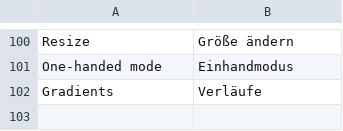
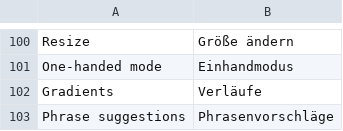
Before and after one commit to M0npet/Tastra, a TSV file: data/i18n/de.tsv, drawn as a sheet; only a part is shown, gaps mark what is left out; the diff names each change by its address in the sheet, - before the commit and + after, or states it on an @@ line.

```diff
--- a/data/i18n/de.tsv
+++ b/data/i18n/de.tsv
+row 103: Phrase suggestions | Phrasenvorschläge
```
Also changed, not shown: data/i18n/ru.tsv, data/i18n/uk.tsv, 12 other files.
